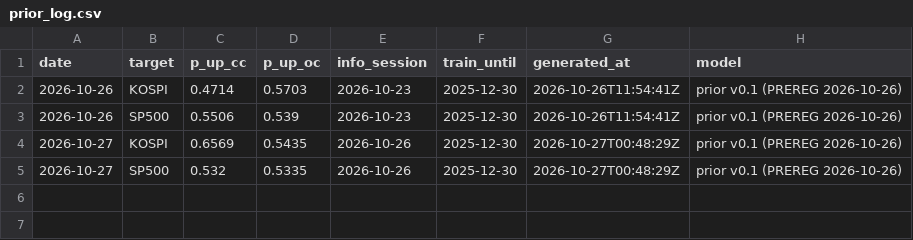
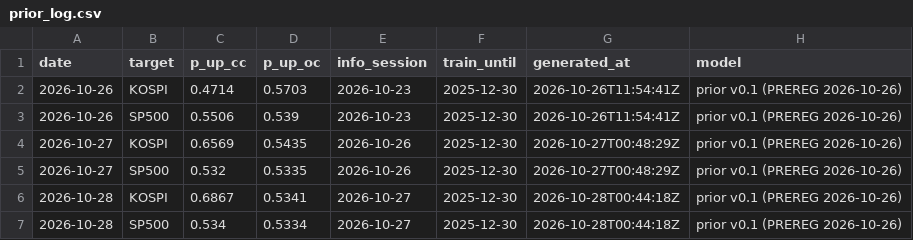
Before and after one commit to duksunghcg-ship-it/sentinel, a CSV file: forecast/prior_log.csv, drawn as a sheet; the diff names each change by its address in the sheet, - before the commit and + after, or states it on an @@ line.

Commit message:
prior: 2026-10-28 사전확률

```diff
--- a/forecast/prior_log.csv
+++ b/forecast/prior_log.csv
+row 6: 2026-10-28 | KOSPI | 0.6867 | 0.5341 | 2026-10-27 | 2025-12-30 | 2026-10-28T00:44:18Z | prior v0.1 (PREREG 2026-10-26)
+row 7: 2026-10-28 | SP500 | 0.534 | 0.5334 | 2026-10-27 | 2025-12-30 | 2026-10-28T00:44:18Z | prior v0.1 (PREREG 2026-10-26)
```
Also changed, not shown: 1 other file.
